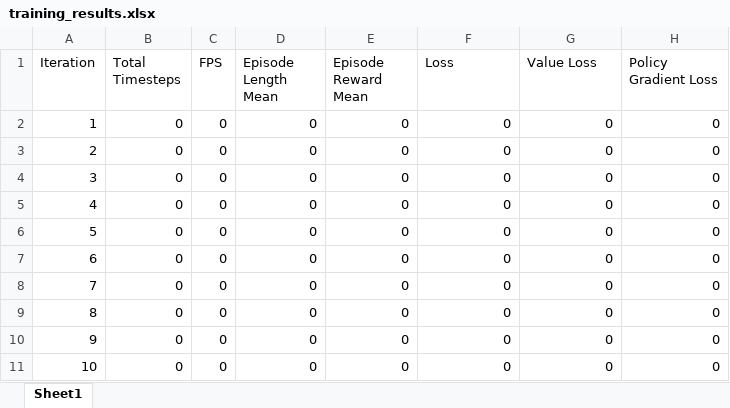
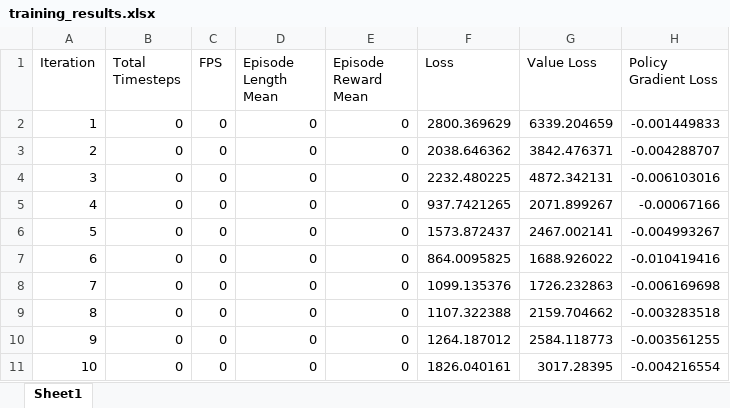
Before and after one commit to Isaaxhm/MAPPO-public-trasport, an Excel workbook: training_results.xlsx, sheet Sheet1, drawn as a sheet; only a part is shown; values as stored, in another font and other column widths than the file's, no borders; the diff covers the shown part only; the diff names each change by its address in the sheet, - before the commit and + after, or states it on an @@ line.

```diff
--- a/training_results.xlsx (sheet Sheet1)
+++ b/training_results.xlsx (sheet Sheet1)
-F2 (Loss): 0
+F2 (Loss): 2800.369629
-G2 (Value Loss): 0
+G2 (Value Loss): 6339.204659
-H2 (Policy Gradient Loss): 0
+H2 (Policy Gradient Loss): -0.001449833
-F3 (Loss): 0
+F3 (Loss): 2038.646362
-G3 (Value Loss): 0
+G3 (Value Loss): 3842.476371
-H3 (Policy Gradient Loss): 0
+H3 (Policy Gradient Loss): -0.004288707
-F4 (Loss): 0
+F4 (Loss): 2232.480225
-G4 (Value Loss): 0
+G4 (Value Loss): 4872.342131
-H4 (Policy Gradient Loss): 0
+H4 (Policy Gradient Loss): -0.006103016
-F5 (Loss): 0
+F5 (Loss): 937.7421265
-G5 (Value Loss): 0
+G5 (Value Loss): 2071.899267
-H5 (Policy Gradient Loss): 0
+H5 (Policy Gradient Loss): -0.00067166
-F6 (Loss): 0
+F6 (Loss): 1573.872437
-G6 (Value Loss): 0
+G6 (Value Loss): 2467.002141
-H6 (Policy Gradient Loss): 0
+H6 (Policy Gradient Loss): -0.004993267
-F7 (Loss): 0
+F7 (Loss): 864.0095825
-G7 (Value Loss): 0
+G7 (Value Loss): 1688.926022
-H7 (Policy Gradient Loss): 0
+H7 (Policy Gradient Loss): -0.010419416
-F8 (Loss): 0
+F8 (Loss): 1099.135376
-G8 (Value Loss): 0
+G8 (Value Loss): 1726.232863
-H8 (Policy Gradient Loss): 0
+H8 (Policy Gradient Loss): -0.006169698
-F9 (Loss): 0
+F9 (Loss): 1107.322388
-G9 (Value Loss): 0
+G9 (Value Loss): 2159.704662
-H9 (Policy Gradient Loss): 0
+H9 (Policy Gradient Loss): -0.003283518
-F10 (Loss): 0
+F10 (Loss): 1264.187012
-G10 (Value Loss): 0
+G10 (Value Loss): 2584.118773
-H10 (Policy Gradient Loss): 0
+H10 (Policy Gradient Loss): -0.003561255
-F11 (Loss): 0
+F11 (Loss): 1826.040161
-G11 (Value Loss): 0
+G11 (Value Loss): 3017.28395
-H11 (Policy Gradient Loss): 0
+H11 (Policy Gradient Loss): -0.004216554
```
Also changed, not shown: 270 edited cells elsewhere in this sheet, 9 other files.
